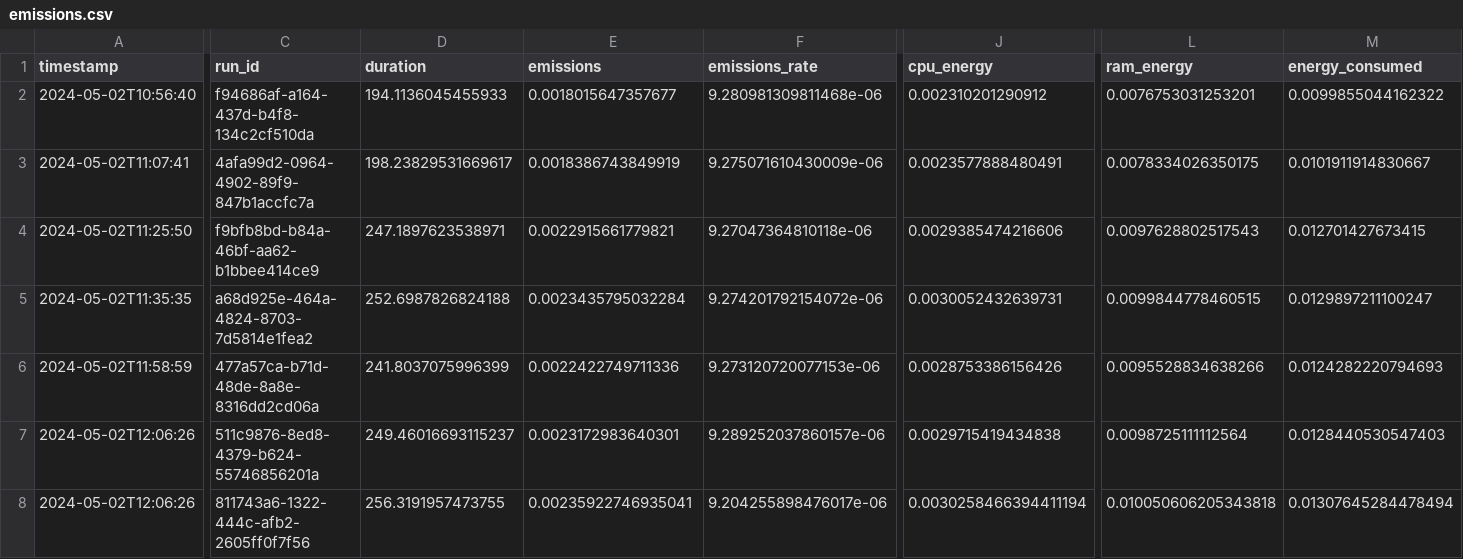
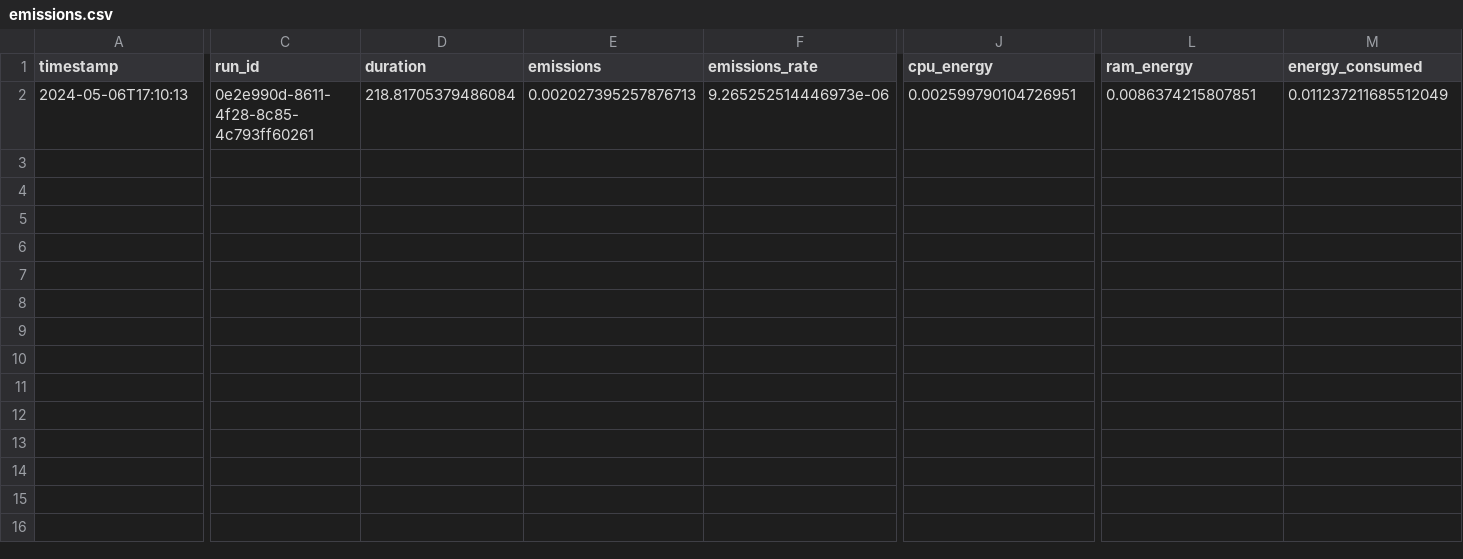
Before and after one commit to lrahbek/cds-lang-assignments, a CSV file: assignment-5/out/emissions.csv, drawn as a sheet; only a part is shown, gaps mark what is left out; removed rows and columns are numbered as before the commit, all else as after; rows hold the shown columns only; the diff covers the shown part only; the diff names each change by its address in the sheet, - before the commit and + after, or states it on an @@ line.

```diff
--- a/assignment-5/out/emissions.csv
+++ b/assignment-5/out/emissions.csv
-row 2: 2024-05-02T10:56:40 | f94686af-a164-437d-b4f8-134c2cf510da | 194.1136045455933 | 0.0018015647357677 | 9.280981309811468e-06 | 0.002310201290912 | 0.0076753031253201 | 0.0099855044162322
-A2 (timestamp): 2024-05-02T11:07:41
+A2 (timestamp): 2024-05-06T17:10:13
-C2 (run_id): 4afa99d2-0964-4902-89f9-847b1accfc7a
+C2 (run_id): 0e2e990d-8611-4f28-8c85-4c793ff60261
-D2 (duration): 198.23829531669617
+D2 (duration): 218.81705379486084
-E2 (emissions): 0.0018386743849919
+E2 (emissions): 0.002027395257876713
-F2 (emissions_rate): 9.275071610430009e-06
+F2 (emissions_rate): 9.265252514446973e-06
-J2 (cpu_energy): 0.0023577888480491
+J2 (cpu_energy): 0.002599790104726951
-L2 (ram_energy): 0.0078334026350175
+L2 (ram_energy): 0.0086374215807851
-M2 (energy_consumed): 0.0101911914830667
+M2 (energy_consumed): 0.011237211685512049
-row 4: 2024-05-02T11:25:50 | f9bfb8bd-b84a-46bf-aa62-b1bbee414ce9 | 247.1897623538971 | 0.0022915661779821 | 9.27047364810118e-06 | 0.0029385474216606 | 0.0097628802517543 | 0.012701427673415
-row 5: 2024-05-02T11:35:35 | a68d925e-464a-4824-8703-7d5814e1fea2 | 252.6987826824188 | 0.0023435795032284 | 9.274201792154072e-06 | 0.0030052432639731 | 0.0099844778460515 | 0.0129897211100247
-row 6: 2024-05-02T11:58:59 | 477a57ca-b71d-48de-8a8e-8316dd2cd06a | 241.8037075996399 | 0.0022422749711336 | 9.273120720077153e-06 | 0.0028753386156426 | 0.0095528834638266 | 0.0124282220794693
-row 7: 2024-05-02T12:06:26 | 511c9876-8ed8-4379-b624-55746856201a | 249.46016693115237 | 0.0023172983640301 | 9.289252037860157e-06 | 0.0029715419434838 | 0.0098725111112564 | 0.0128440530547403
-row 8: 2024-05-02T12:06:26 | 811743a6-1322-444c-afb2-2605ff0f7f56 | 256.3191957473755 | 0.00235922746935041 | 9.204255898476017e-06 | 0.0030258466394411194 | 0.010050606205343818 | 0.01307645284478494
```
Also changed, not shown: 1 edited cell elsewhere in this file, assignment-1/out/a1.csv, assignment-1/out/a2.csv, 22 other files.
